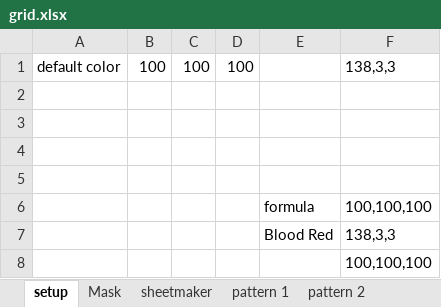
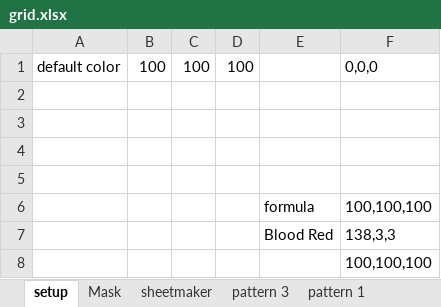
Before and after one commit to BillmanH/raspberrypi, an Excel workbook: blinka/data/grid.xlsx, sheet setup, drawn as a sheet; values as stored, in another font and other column widths than the file's, no borders; the diff names each change by its address in the sheet, - before the commit and + after, or states it on an @@ line.

```diff
--- a/blinka/data/grid.xlsx (sheet setup)
+++ b/blinka/data/grid.xlsx (sheet setup)
+sheet tab: pattern 3
-F1: 138,3,3
+F1: 0,0,0
```
Also changed, not shown: sheet sheetmaker, 2 other files.
